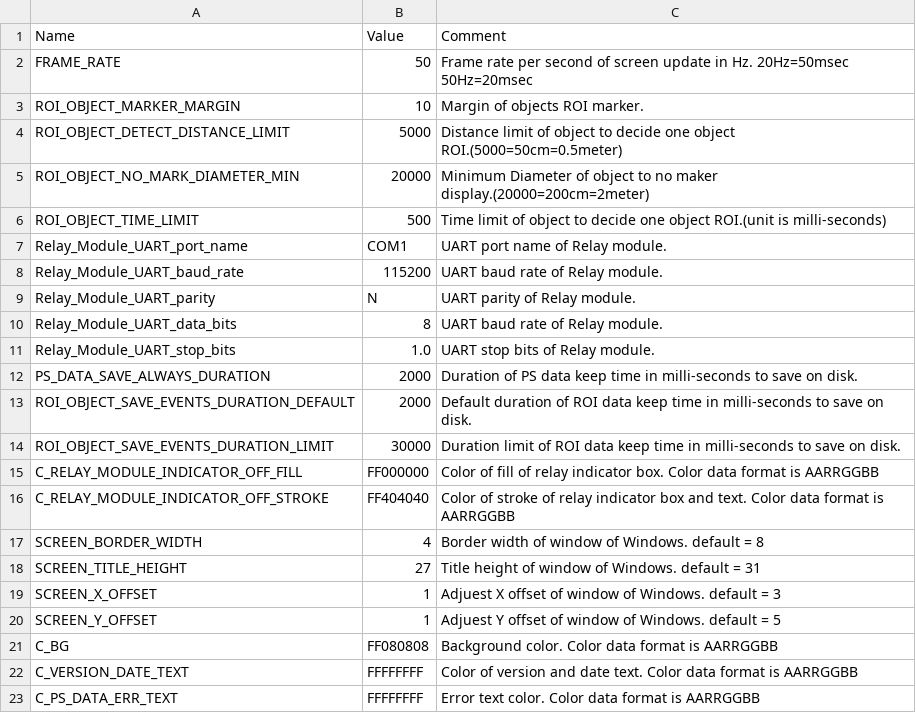
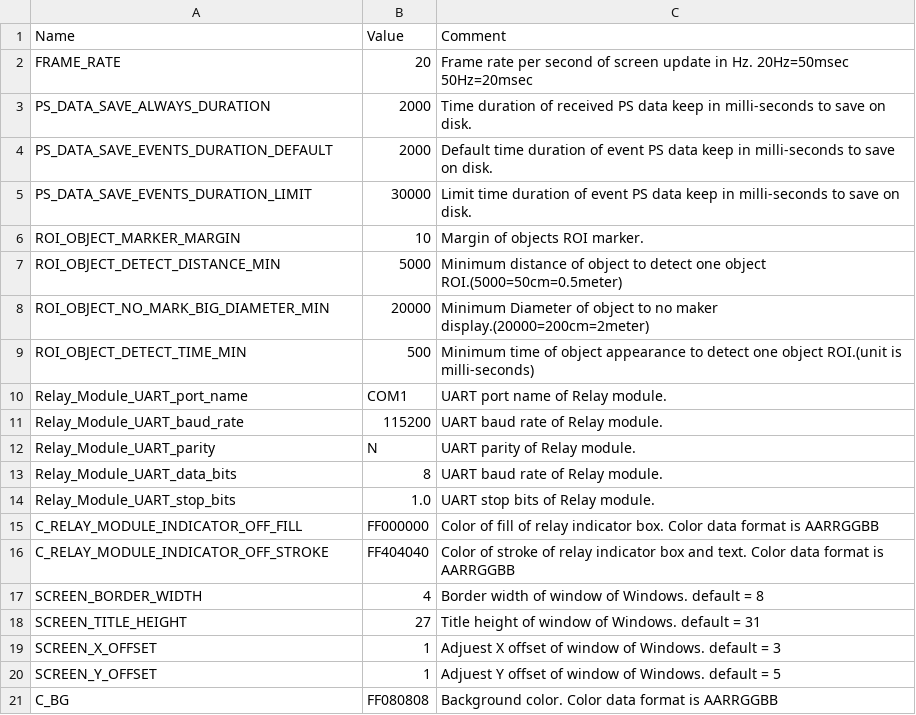
Before and after one commit to leesy24/AntiCollision_2D, a CSV file: data/const_BG_black.csv, drawn as a sheet; only a part is shown; the shorter side is filled out with more unchanged rows.

```diff
--- a/data/const_BG_black.csv
+++ b/data/const_BG_black.csv
@@ -1,7 +1,10 @@
 Name,Value,Comment
-FRAME_RATE,50,Frame rate per second of screen update in Hz. 20Hz=50msec 50Hz=20msec
+FRAME_RATE,20,Frame rate per second of screen update in Hz. 20Hz=50msec 50Hz=20msec
+PS_DATA_SAVE_ALWAYS_DURATION,2000,Time duration of received PS data keep in milli-seconds to save on disk.
+PS_DATA_SAVE_EVENTS_DURATION_DEFAULT,2000,Default time duration of event PS data keep in milli-seconds to save on disk.
+PS_DATA_SAVE_EVENTS_DURATION_LIMIT,30000,Limit time duration of event PS data keep in milli-seconds to save on disk.
 ROI_OBJECT_MARKER_MARGIN,10,Margin of objects ROI marker.
-ROI_OBJECT_DETECT_DISTANCE_LIMIT,5000,Distance limit of object to decide one object ROI.(5000=50cm=0.5meter)
-ROI_OBJECT_NO_MARK_DIAMETER_MIN,20000,Minimum Diameter of object to no maker display.(20000=200cm=2meter)
-ROI_OBJECT_TIME_LIMIT,500,Time limit of object to decide one object ROI.(unit is milli-seconds)
+ROI_OBJECT_DETECT_DISTANCE_MIN,5000,Minimum distance of object to detect one object ROI.(5000=50cm=0.5meter)
+ROI_OBJECT_NO_MARK_BIG_DIAMETER_MIN,20000,Minimum Diameter of object to no maker display.(20000=200cm=2meter)
+ROI_OBJECT_DETECT_TIME_MIN,500,Minimum time of object appearance to detect one object ROI.(unit is milli-seconds)
 Relay_Module_UART_port_name,COM1,UART port name of Relay module.
@@ -11,5 +14,2 @@ Relay_Module_UART_data_bits,8,UART baud rate of Relay module.
 Relay_Module_UART_stop_bits,1.0,UART stop bits of Relay module.
-PS_DATA_SAVE_ALWAYS_DURATION,2000,Duration of PS data keep time in milli-seconds to save on disk.
-ROI_OBJECT_SAVE_EVENTS_DURATION_DEFAULT,2000,Default duration of ROI data keep time in milli-seconds to save on disk.
-ROI_OBJECT_SAVE_EVENTS_DURATION_LIMIT,30000,Duration limit of ROI data keep time in milli-seconds to save on disk.
 C_RELAY_MODULE_INDICATOR_OFF_FILL,FF000000,Color of fill of relay indicator box. Color data format is AARRGGBB
```
Also changed, not shown: data/const.csv, data/const_BG_white.csv, 2 other files.
